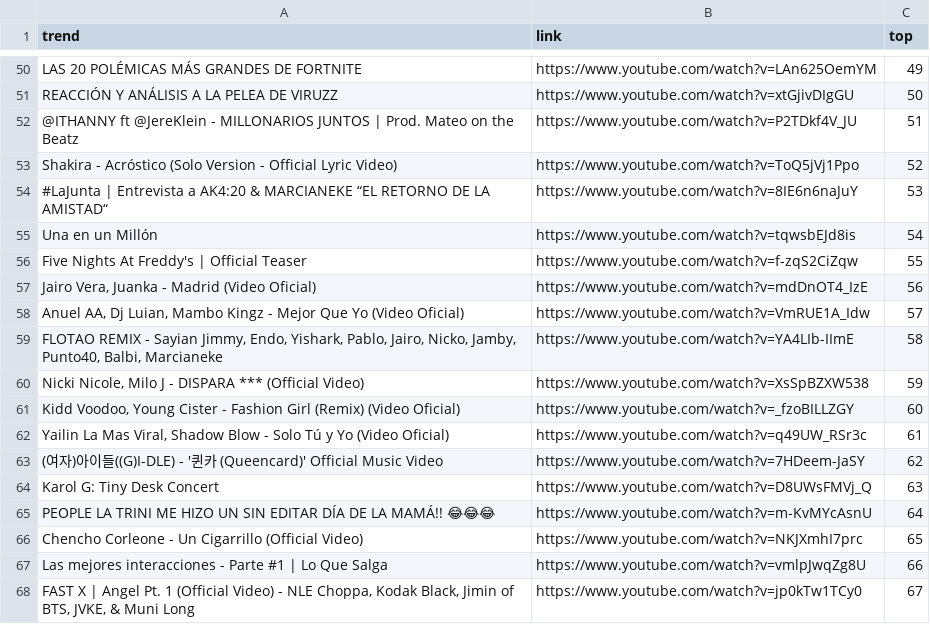
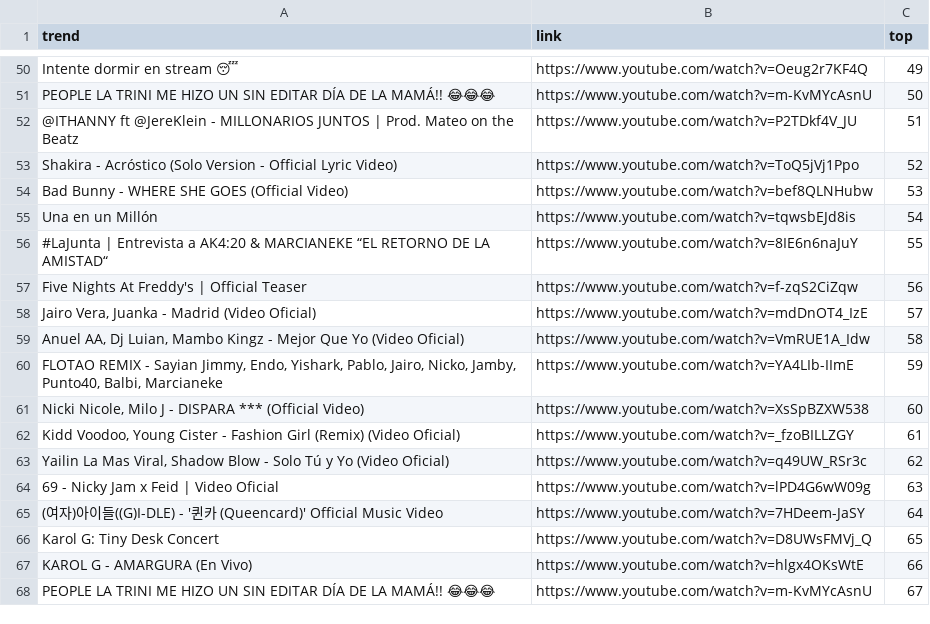
Before and after one commit to cristian-data-science/social_spider_app, a CSV file: resultados/youtube.csv, drawn as a sheet; only a part is shown, gaps mark what is left out; the diff covers the shown part only; the diff names each change by its address in the sheet, - before the commit and + after, or states it on an @@ line.

Commit message:
results update

```diff
--- a/resultados/youtube.csv
+++ b/resultados/youtube.csv
-A50 (trend): LAS 20 POLÉMICAS MÁS GRANDES DE FORTNITE
+A50 (trend): Intente dormir en stream 😴
-B50 (link): https://www.youtube.com/watch?v=LAn625OemYM
+B50 (link): https://www.youtube.com/watch?v=Oeug2r7KF4Q
-A51 (trend): REACCIÓN Y ANÁLISIS A LA PELEA DE VIRUZZ
+A51 (trend): PEOPLE LA TRINI ME HIZO UN SIN EDITAR DÍA DE LA MAMÁ!! 😂😂😂
-B51 (link): https://www.youtube.com/watch?v=xtGjivDIgGU
+B51 (link): https://www.youtube.com/watch?v=m-KvMYcAsnU
-A54 (trend): #LaJunta | Entrevista a AK4:20 & MARCIANEKE “EL RETORNO DE LA AMISTAD“
+A54 (trend): Bad Bunny - WHERE SHE GOES (Official Video)
-B54 (link): https://www.youtube.com/watch?v=8IE6n6naJuY
+B54 (link): https://www.youtube.com/watch?v=bef8QLNHubw
-A56 (trend): Five Nights At Freddy's | Official Teaser
+A56 (trend): #LaJunta | Entrevista a AK4:20 & MARCIANEKE “EL RETORNO DE LA AMISTAD“
-B56 (link): https://www.youtube.com/watch?v=f-zqS2CiZqw
+B56 (link): https://www.youtube.com/watch?v=8IE6n6naJuY
-A57 (trend): Jairo Vera, Juanka - Madrid (Video Oficial)
+A57 (trend): Five Nights At Freddy's | Official Teaser
-B57 (link): https://www.youtube.com/watch?v=mdDnOT4_IzE
+B57 (link): https://www.youtube.com/watch?v=f-zqS2CiZqw
-A58 (trend): Anuel AA, Dj Luian, Mambo Kingz - Mejor Que Yo (Video Oficial)
+A58 (trend): Jairo Vera, Juanka - Madrid (Video Oficial)
-B58 (link): https://www.youtube.com/watch?v=VmRUE1A_Idw
+B58 (link): https://www.youtube.com/watch?v=mdDnOT4_IzE
-A59 (trend): FLOTAO REMIX - Sayian Jimmy, Endo, Yishark, Pablo, Jairo, Nicko, Jamby, Punto40, Balbi, Marcianeke
+A59 (trend): Anuel AA, Dj Luian, Mambo Kingz - Mejor Que Yo (Video Oficial)
-B59 (link): https://www.youtube.com/watch?v=YA4LIb-IImE
+B59 (link): https://www.youtube.com/watch?v=VmRUE1A_Idw
-A60 (trend): Nicki Nicole, Milo J - DISPARA *** (Official Video)
+A60 (trend): FLOTAO REMIX - Sayian Jimmy, Endo, Yishark, Pablo, Jairo, Nicko, Jamby, Punto40, Balbi, Marcianeke
-B60 (link): https://www.youtube.com/watch?v=XsSpBZXW538
+B60 (link): https://www.youtube.com/watch?v=YA4LIb-IImE
-A61 (trend): Kidd Voodoo, Young Cister - Fashion Girl (Remix) (Video Oficial)
+A61 (trend): Nicki Nicole, Milo J - DISPARA *** (Official Video)
-B61 (link): https://www.youtube.com/watch?v=_fzoBILLZGY
+B61 (link): https://www.youtube.com/watch?v=XsSpBZXW538
-A62 (trend): Yailin La Mas Viral, Shadow Blow - Solo Tú y Yo (Video Oficial)
+A62 (trend): Kidd Voodoo, Young Cister - Fashion Girl (Remix) (Video Oficial)
-B62 (link): https://www.youtube.com/watch?v=q49UW_RSr3c
+B62 (link): https://www.youtube.com/watch?v=_fzoBILLZGY
-A63 (trend): (여자)아이들((G)I-DLE) - '퀸카 (Queencard)' Official Music Video
+A63 (trend): Yailin La Mas Viral, Shadow Blow - Solo Tú y Yo (Video Oficial)
-B63 (link): https://www.youtube.com/watch?v=7HDeem-JaSY
+B63 (link): https://www.youtube.com/watch?v=q49UW_RSr3c
-A64 (trend): Karol G: Tiny Desk Concert
+A64 (trend): 69 - Nicky Jam x Feid | Video Oficial
-B64 (link): https://www.youtube.com/watch?v=D8UWsFMVj_Q
+B64 (link): https://www.youtube.com/watch?v=lPD4G6wW09g
-A65 (trend): PEOPLE LA TRINI ME HIZO UN SIN EDITAR DÍA DE LA MAMÁ!! 😂😂😂
+A65 (trend): (여자)아이들((G)I-DLE) - '퀸카 (Queencard)' Official Music Video
-B65 (link): https://www.youtube.com/watch?v=m-KvMYcAsnU
+B65 (link): https://www.youtube.com/watch?v=7HDeem-JaSY
-A66 (trend): Chencho Corleone - Un Cigarrillo (Official Video)
+A66 (trend): Karol G: Tiny Desk Concert
-B66 (link): https://www.youtube.com/watch?v=NKJXmhI7prc
+B66 (link): https://www.youtube.com/watch?v=D8UWsFMVj_Q
-A67 (trend): Las mejores interacciones - Parte #1 | Lo Que Salga
+A67 (trend): KAROL G - AMARGURA (En Vivo)
-B67 (link): https://www.youtube.com/watch?v=vmlpJwqZg8U
+B67 (link): https://www.youtube.com/watch?v=hlgx4OKsWtE
-A68 (trend): FAST X | Angel Pt. 1 (Official Video) - NLE Choppa, Kodak Black, Jimin of BTS, JVKE, & Muni Long
+A68 (trend): PEOPLE LA TRINI ME HIZO UN SIN EDITAR DÍA DE LA MAMÁ!! 😂😂😂
-B68 (link): https://www.youtube.com/watch?v=jp0kTw1TCy0
+B68 (link): https://www.youtube.com/watch?v=m-KvMYcAsnU
```
Also changed, not shown: 1 removed row and 154 edited cells elsewhere in this file, resultados/twitter.csv.
